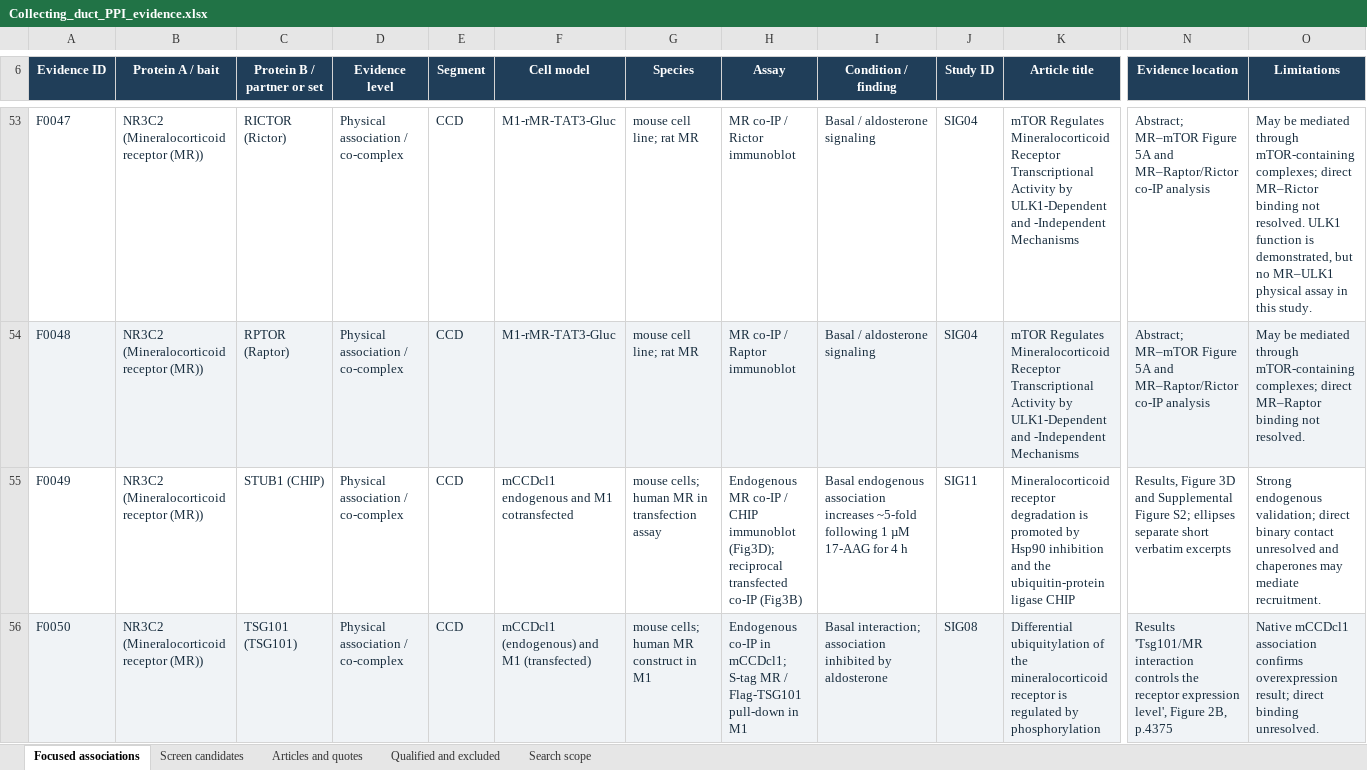
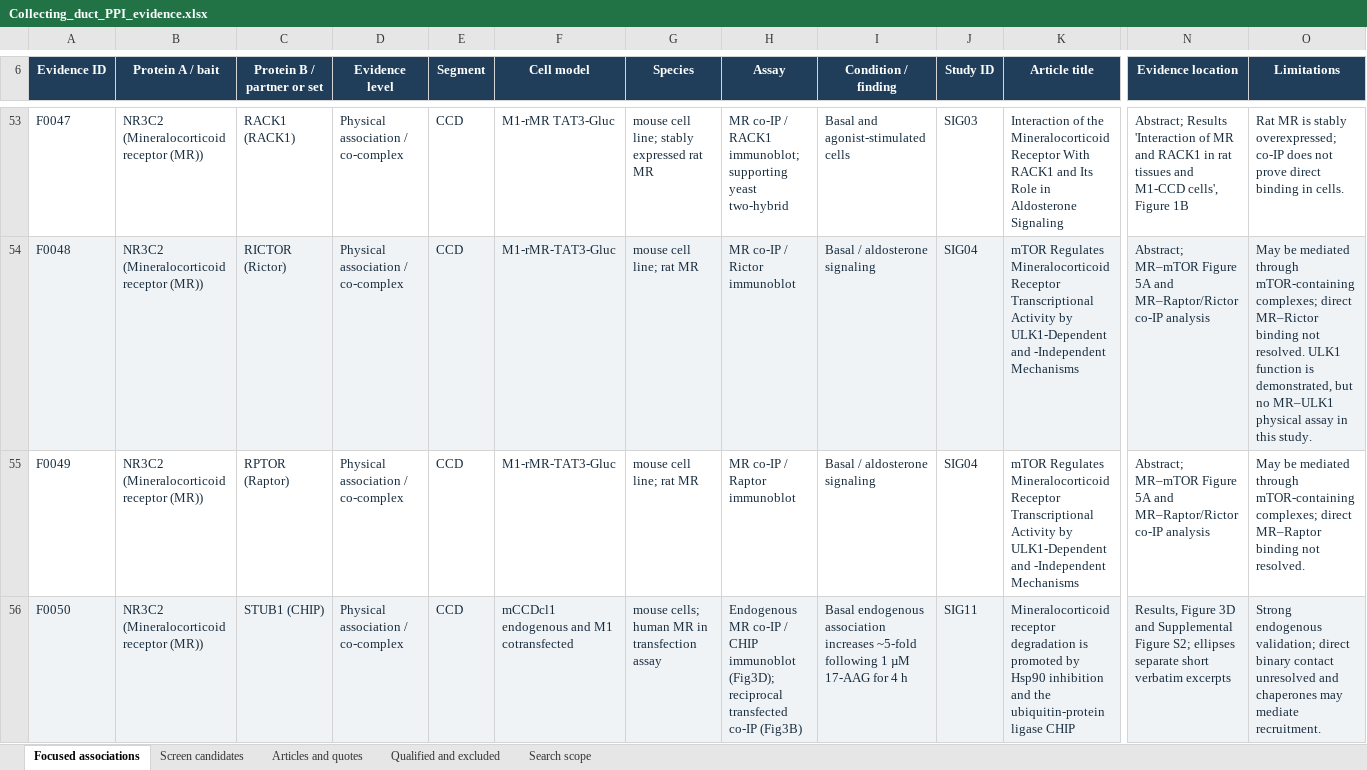
Before and after one commit to jjsong23/Bayesian-Graphical-Inference, an Excel workbook: gui/calibration/positive_cases_20261028/source/Positive Cases/Collecting_duct_PPI_evidence.xlsx, sheet Focused associations, drawn as a sheet; only a part is shown, gaps mark what is left out; values as stored, in another font and other column widths than the file's, no borders; table styles not drawn; the diff covers the shown part only; the diff names each change by its address in the sheet, - before the commit and + after, or states it on an @@ line.

```diff
--- a/gui/calibration/positive_cases_20261028/source/Positive Cases/Collecting_duct_PPI_evidence.xlsx (sheet Focused associations)
+++ b/gui/calibration/positive_cases_20261028/source/Positive Cases/Collecting_duct_PPI_evidence.xlsx (sheet Focused associations)
-C53 (Protein B / partner or set): RICTOR (Rictor)
+C53 (Protein B / partner or set): RACK1 (RACK1)
-F53 (Cell model): M1-rMR-TAT3-Gluc
+F53 (Cell model): M1-rMR TAT3-Gluc
-G53 (Species): mouse cell line; rat MR
+G53 (Species): mouse cell line; stably expressed rat MR
-H53 (Assay): MR co-IP / Rictor immunoblot
+H53 (Assay): MR co-IP / RACK1 immunoblot; supporting yeast two-hybrid
-I53 (Condition / finding): Basal / aldosterone signaling
+I53 (Condition / finding): Basal and agonist-stimulated cells
-J53 (Study ID): SIG04
+J53 (Study ID): SIG03
-K53 (Article title): mTOR Regulates Mineralocorticoid Receptor Transcriptional Activity by ULK1-Dependent and -Independent Mechanisms
+K53 (Article title): Interaction of the Mineralocorticoid Receptor With RACK1 and Its Role in Aldosterone Signaling
-N53 (Evidence location): Abstract; MR–mTOR Figure 5A and MR–Raptor/Rictor co-IP analysis
+N53 (Evidence location): Abstract; Results 'Interaction of MR and RACK1 in rat tissues and M1-CCD cells', Figure 1B
-O53 (Limitations): May be mediated through mTOR-containing complexes; direct MR–Rictor binding not resolved. ULK1 function is demonstrated, but no MR–ULK1 physical assay in this study.
+O53 (Limitations): Rat MR is stably overexpressed; co-IP does not prove direct binding in cells.
-C54 (Protein B / partner or set): RPTOR (Raptor)
+C54 (Protein B / partner or set): RICTOR (Rictor)
-H54 (Assay): MR co-IP / Raptor immunoblot
+H54 (Assay): MR co-IP / Rictor immunoblot
-O54 (Limitations): …complexes; direct MR–Raptor binding not resolved.
+O54 (Limitations): …complexes; direct MR–Rictor binding not resolved. ULK1 function is demonstrated, but no MR–ULK1 physical assay in this study.
-C55 (Protein B / partner or set): STUB1 (CHIP)
+C55 (Protein B / partner or set): RPTOR (Raptor)
-F55 (Cell model): mCCDcl1 endogenous and M1 cotransfected
+F55 (Cell model): M1-rMR-TAT3-Gluc
-G55 (Species): mouse cells; human MR in transfection assay
+G55 (Species): mouse cell line; rat MR
-H55 (Assay): Endogenous MR co-IP / CHIP immunoblot (Fig3D); reciprocal transfected co-IP (Fig3B)
+H55 (Assay): MR co-IP / Raptor immunoblot
-I55 (Condition / finding): Basal endogenous association increases ~5-fold following 1 µM 17-AAG for 4 h
+I55 (Condition / finding): Basal / aldosterone signaling
-J55 (Study ID): SIG11
+J55 (Study ID): SIG04
-K55 (Article title): Mineralocorticoid receptor degradation is promoted by Hsp90 inhibition and the ubiquitin-protein ligase CHIP
+K55 (Article title): mTOR Regulates Mineralocorticoid Receptor Transcriptional Activity by ULK1-Dependent and -Independent Mechanisms
-N55 (Evidence location): Results, Figure 3D and Supplemental Figure S2; ellipses separate short verbatim excerpts
+N55 (Evidence location): Abstract; MR–mTOR Figure 5A and MR–Raptor/Rictor co-IP analysis
-O55 (Limitations): Strong endogenous validation; direct binary contact unresolved and chaperones may mediate recruitment.
+O55 (Limitations): May be mediated through mTOR-containing complexes; direct MR–Raptor binding not resolved.
-C56 (Protein B / partner or set): TSG101 (TSG101)
+C56 (Protein B / partner or set): STUB1 (CHIP)
-F56 (Cell model): mCCDcl1 (endogenous) and M1 (transfected)
+F56 (Cell model): mCCDcl1 endogenous and M1 cotransfected
-G56 (Species): mouse cells; human MR construct in M1
+G56 (Species): mouse cells; human MR in transfection assay
-H56 (Assay): Endogenous co-IP in mCCDcl1; S-tag MR / Flag-TSG101 pull-down in M1
+H56 (Assay): Endogenous MR co-IP / CHIP immunoblot (Fig3D); reciprocal transfected co-IP (Fig3B)
-I56 (Condition / finding): Basal interaction; association inhibited by aldosterone
+I56 (Condition / finding): Basal endogenous association increases ~5-fold following 1 µM 17-AAG for 4 h
-J56 (Study ID): SIG08
+J56 (Study ID): SIG11
-K56 (Article title): Differential ubiquitylation of the mineralocorticoid receptor is regulated by phosphorylation
+K56 (Article title): Mineralocorticoid receptor degradation is promoted by Hsp90 inhibition and the ubiquitin-protein ligase CHIP
-N56 (Evidence location): Results 'Tsg101/MR interaction controls the receptor expression level', Figure 2B, p.4375
+N56 (Evidence location): Results, Figure 3D and Supplemental Figure S2; ellipses separate short verbatim excerpts
-O56 (Limitations): Native mCCDcl1 association confirms overexpression result; direct binding unresolved.
+O56 (Limitations): Strong endogenous validation; direct binary contact unresolved and chaperones may mediate recruitment.
```
Also changed, not shown: 1 added row, 8 removed rows, 276 edited cells and cell formats elsewhere in this sheet, sheet Qualified and excluded, sheet Articles and quotes, sheet Search scope, 19 other files.
